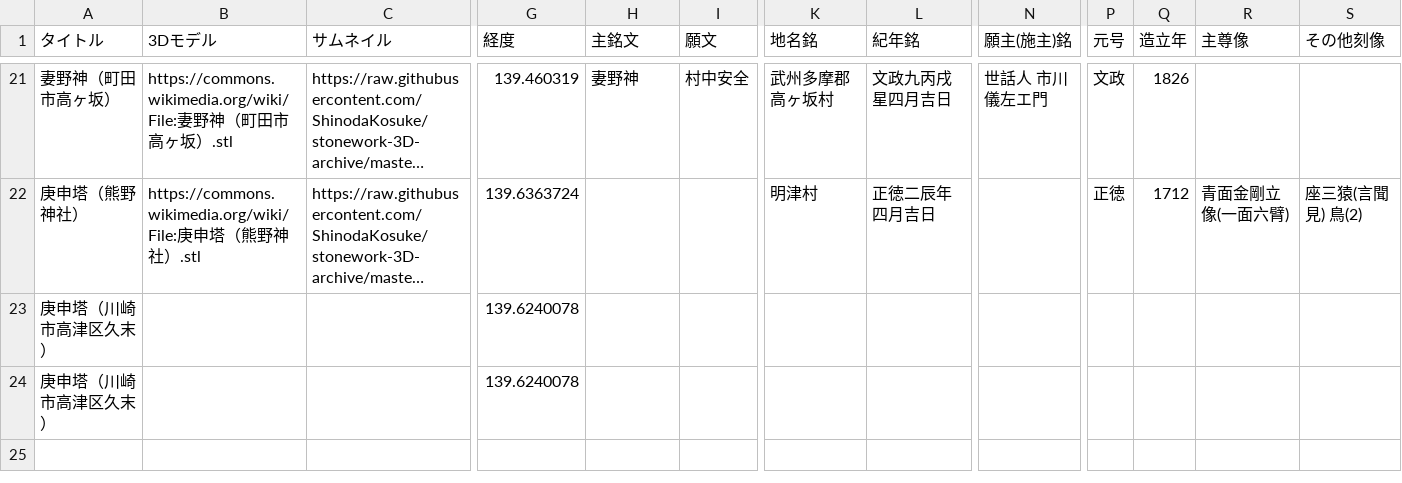
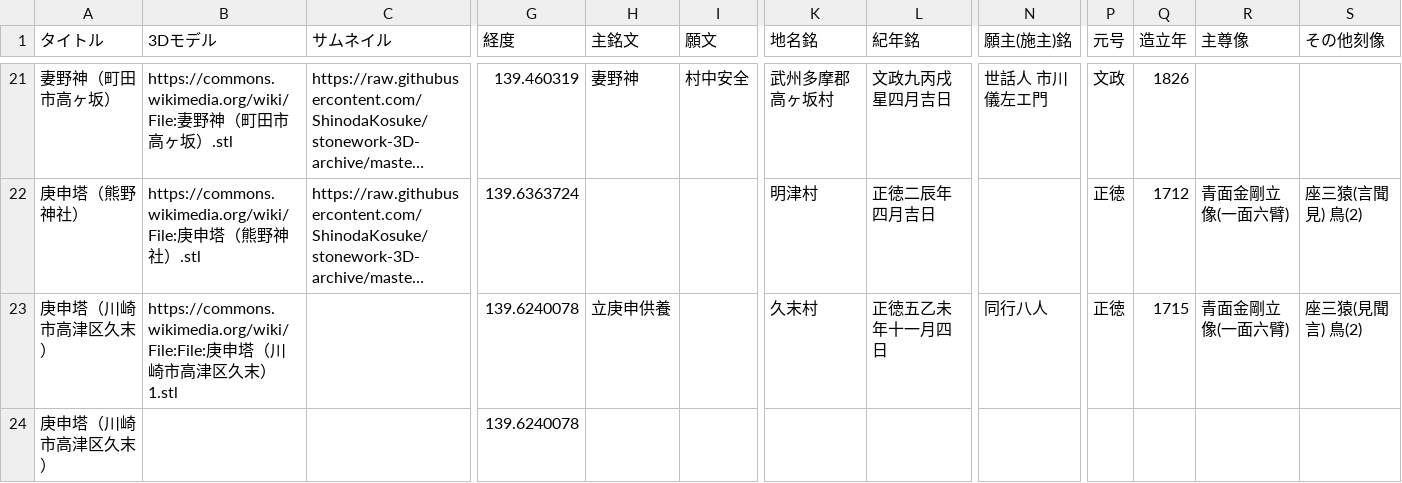
Before and after one commit to ShinodaKosuke/stonework-3D-archive, a CSV file: stonework-3D-archive.csv, drawn as a sheet; only a part is shown, gaps mark what is left out; long unchanged cells end in …; the diff names each change by its address in the sheet, - before the commit and + after, or states it on an @@ line.

Commit message:
追加20191126_2

```diff
--- a/stonework-3D-archive.csv
+++ b/stonework-3D-archive.csv
-B23 (3Dモデル): (empty)
+B23 (3Dモデル): https://commons.wikimedia.org/wiki/File:File:庚申塔（川崎市高津区久末）1.stl
-H23 (主銘文): (empty)
+H23 (主銘文): 立庚申供養
-K23 (地名銘): (empty)
+K23 (地名銘): 久末村
-L23 (紀年銘): (empty)
+L23 (紀年銘): 正徳五乙未年十一月四日
-N23 (願主(施主)銘): (empty)
+N23 (願主(施主)銘): 同行八人
-P23 (元号): (empty)
+P23 (元号): 正徳
-Q23 (造立年): (empty)
+Q23 (造立年): 1715
-R23 (主尊像): (empty)
+R23 (主尊像): 青面金剛立像(一面六臂)
-S23 (その他刻像): (empty)
+S23 (その他刻像): 座三猿(見聞言) 鳥(2)
```
